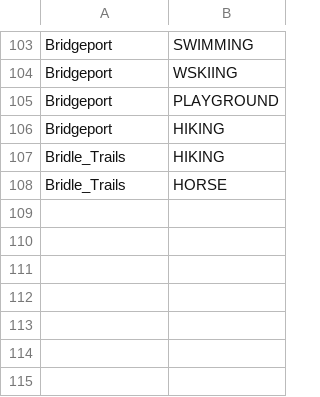
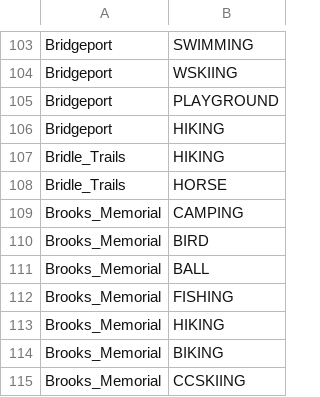
Before and after one commit to WSPF/SeattleGiveCamp, a CSV file: Activities.csv, drawn as a sheet; only a part is shown, gaps mark what is left out.

Commit message:
Added Brooks Memorial State Park activities

```diff
--- a/Activities.csv
+++ b/Activities.csv
@@ -108 +108,8 @@ Bridle_Trails,HIKING
 Bridle_Trails,HORSE
+Brooks_Memorial,CAMPING
+Brooks_Memorial,BIRD
+Brooks_Memorial,BALL
+Brooks_Memorial,FISHING
+Brooks_Memorial,HIKING
+Brooks_Memorial,BIKING
+Brooks_Memorial,CCSKIING
```
